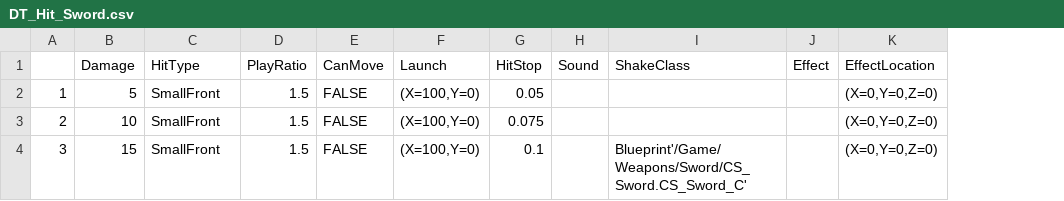
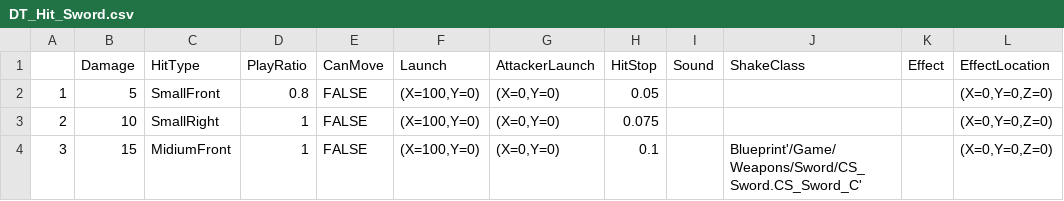
Before and after one commit to Jay9011/Unreal4_Study, a CSV file: BlueprintProject/Content/Weapons/Weapon_Melee/Sword/DT_Hit_Sword.csv, drawn as a sheet; only a part is shown; the diff names each change by its address in the sheet, - before the commit and + after, or states it on an @@ line.

```diff
--- a/BlueprintProject/Content/Weapons/Weapon_Melee/Sword/DT_Hit_Sword.csv
+++ b/BlueprintProject/Content/Weapons/Weapon_Melee/Sword/DT_Hit_Sword.csv
+column G (AttackerLaunch), rows 2-4: all (X=0,Y=0)
-D2 (PlayRatio): 1.5
+D2 (PlayRatio): 0.8
-C3 (HitType): SmallFront
+C3 (HitType): SmallRight
-D3:D4 (PlayRatio): 1.5
+D3:D4 (PlayRatio): 1
-C4 (HitType): SmallFront
+C4 (HitType): MidiumFront
```
Also changed, not shown: 27 other files.
